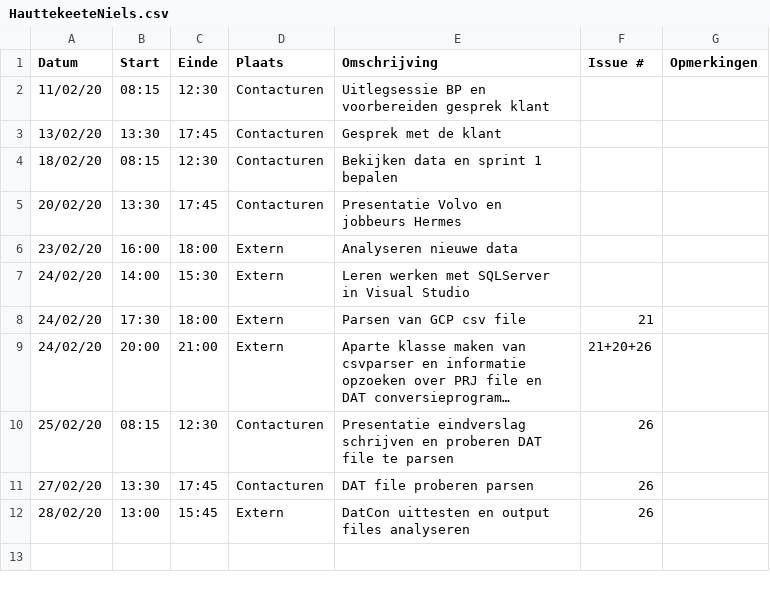
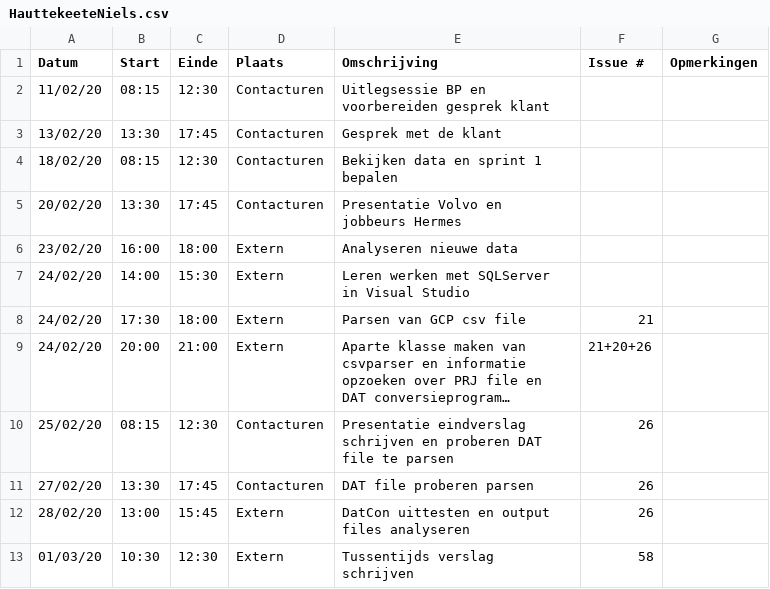
Before and after one commit to philipkukoba/Bachelors-Dissertation-DroneWebApp, a CSV file: logboeken/HauttekeeteNiels.csv, drawn as a sheet; long unchanged cells end in …; the diff names each change by its address in the sheet, - before the commit and + after, or states it on an @@ line.

Commit message:
Update HauttekeeteNiels.csv

```diff
--- a/logboeken/HauttekeeteNiels.csv
+++ b/logboeken/HauttekeeteNiels.csv
+row 13: 01/03/20 | 10:30 | 12:30 | Extern | Tussentijds verslag schrijven | 58
```
